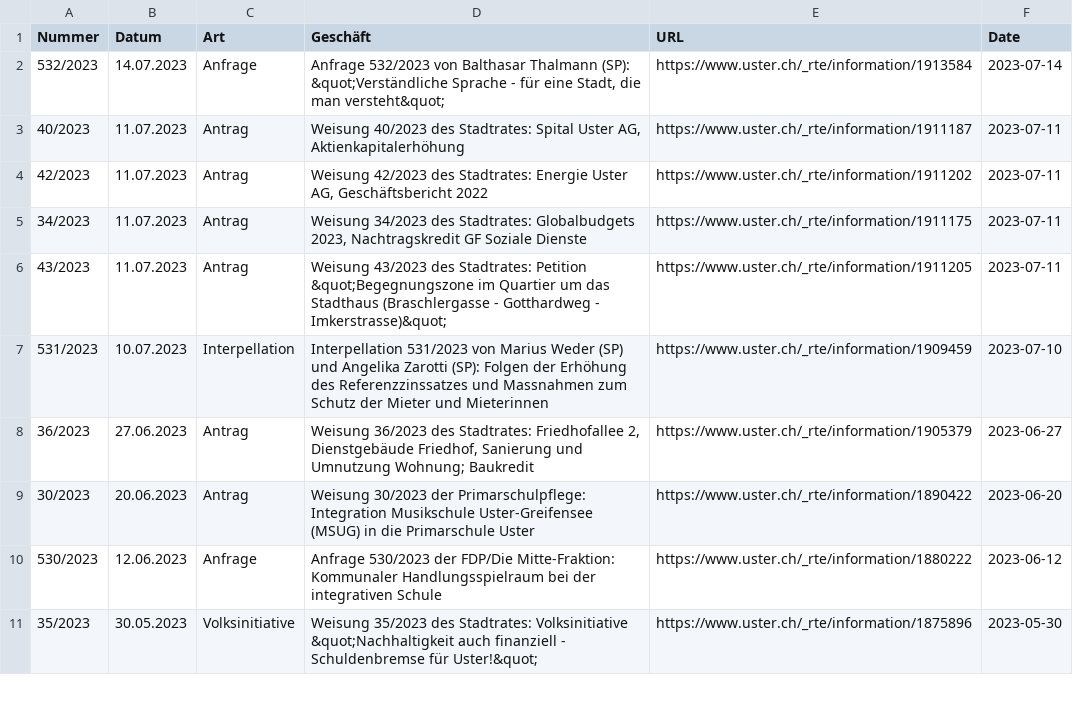
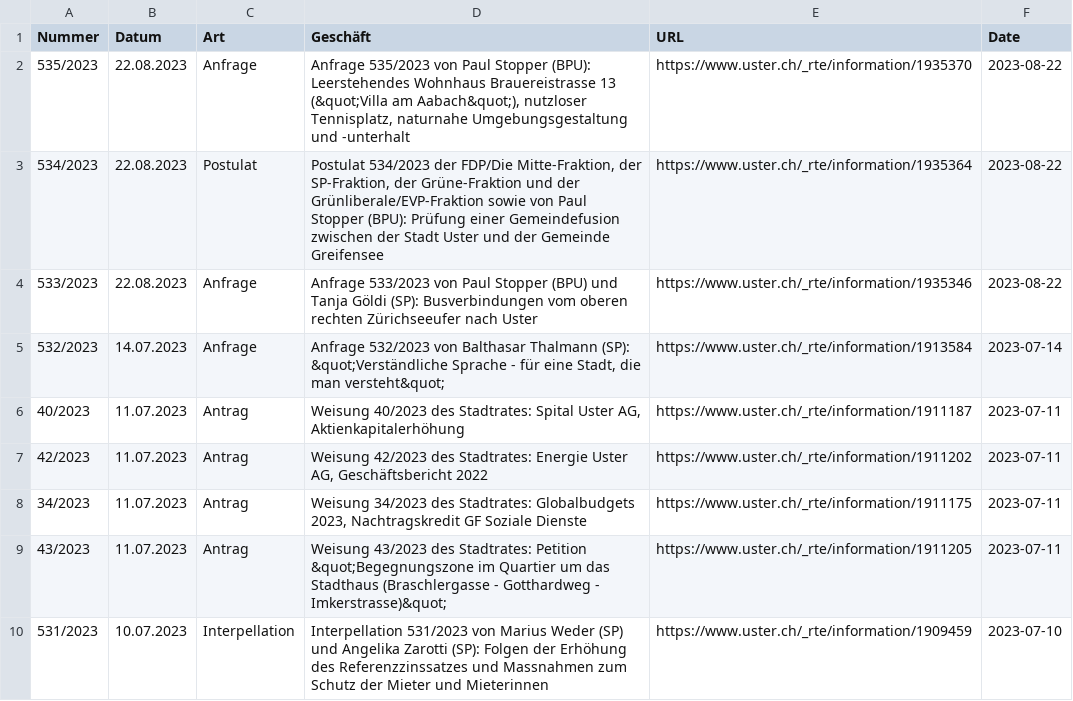
Before and after one commit to data-socialthink/politik-uster, a CSV file: geschafte.csv, drawn as a sheet; only a part is shown; the shorter side is filled out with more unchanged rows; the diff names each change by its address in the sheet, - before the commit and + after, or states it on an @@ line.

Commit message:
Update: 2023-08-23 02:05:04

```diff
--- a/geschafte.csv
+++ b/geschafte.csv
+row 2: 535/2023 | 22.08.2023 | Anfrage | Anfrage 535/2023 von Paul Stopper (BPU): Leerstehendes Wohnhaus Brauereistrasse 13 (&quot;Villa am Aabach&quot;), nutzloser Tennisplatz, naturnahe Umgebungsgestaltung und -unterhalt | https://www.uster.ch/_rte/information/1935370 | 2023-08-22
+row 3: 534/2023 | 22.08.2023 | Postulat | Postulat 534/2023 der FDP/Die Mitte-Fraktion, der SP-Fraktion, der Grüne-Fraktion und der Grünliberale/EVP-Fraktion sowie von Paul Stopper (BPU): Prüfung einer Gemeindefusion zwischen der Stadt Uster und der Gemeinde Greifensee | https://www.uster.ch/_rte/information/1935364 | 2023-08-22
+row 4: 533/2023 | 22.08.2023 | Anfrage | Anfrage 533/2023 von Paul Stopper (BPU) und Tanja Göldi (SP): Busverbindungen vom oberen rechten Zürichseeufer nach Uster | https://www.uster.ch/_rte/information/1935346 | 2023-08-22
```
